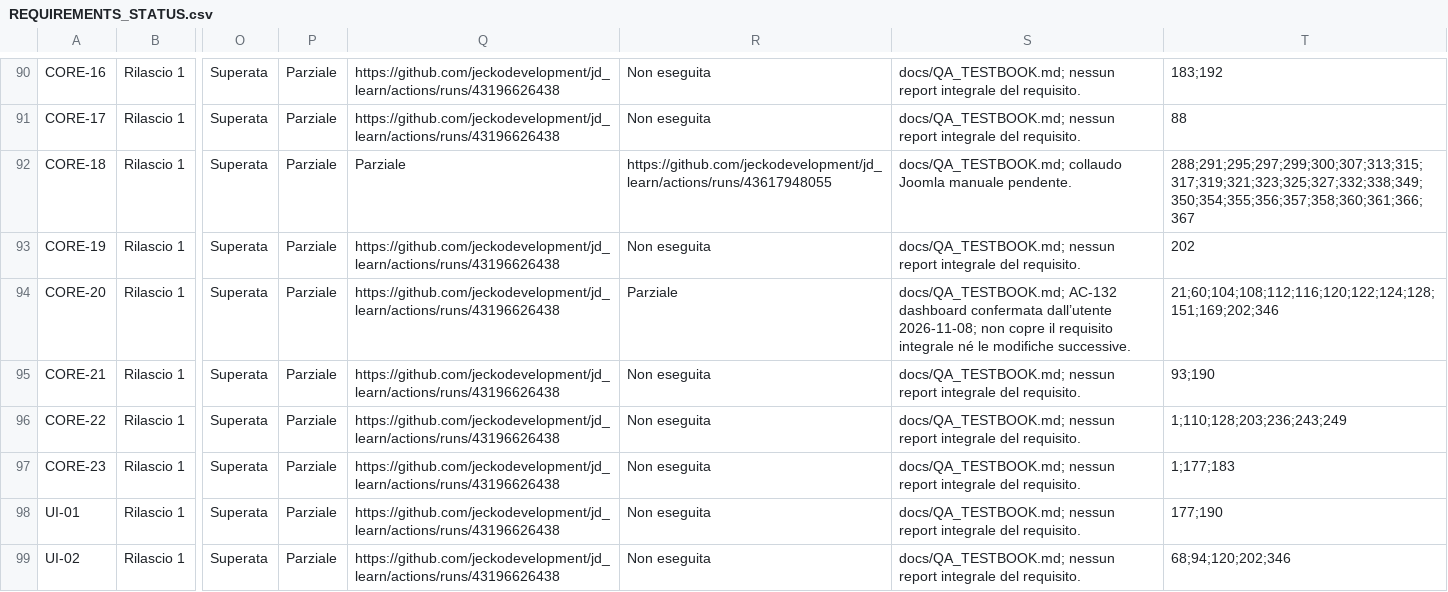
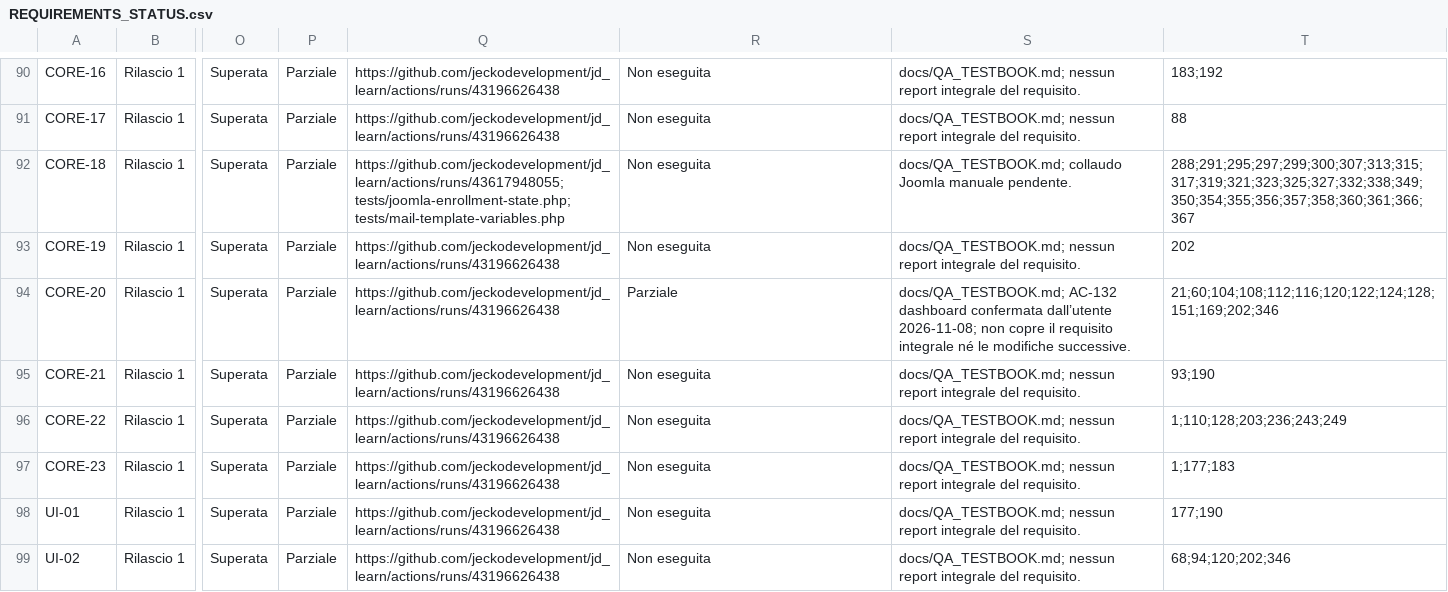
Before and after one commit to jeckodevelopment/jd_learn, a CSV file: docs/REQUIREMENTS_STATUS.csv, drawn as a sheet; only a part is shown, gaps mark what is left out; the diff names each change by its address in the sheet, - before the commit and + after, or states it on an @@ line.

Commit message:
fix(traceability): restore CORE-18 automated evidence and Joomla acceptance columns

```diff
--- a/docs/REQUIREMENTS_STATUS.csv
+++ b/docs/REQUIREMENTS_STATUS.csv
-Q92: Parziale
+Q92: https://github.com/jeckodevelopment/jd_learn/actions/runs/43617948055; tests/joomla-enrollment-state.php; tests/mail-template-variables.php
-R92: https://github.com/jeckodevelopment/jd_learn/actions/runs/43617948055
+R92: Non eseguita
```
